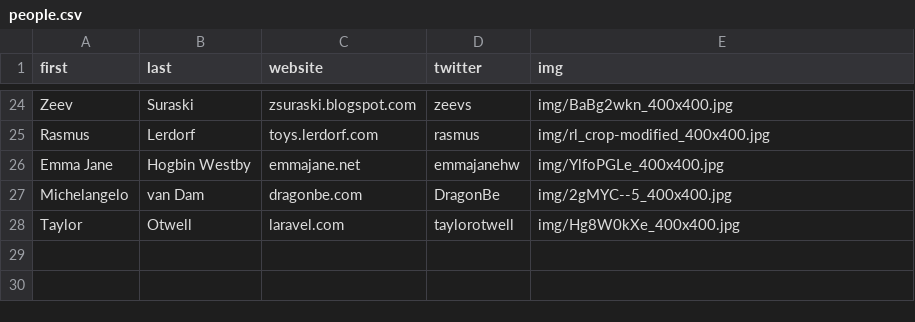
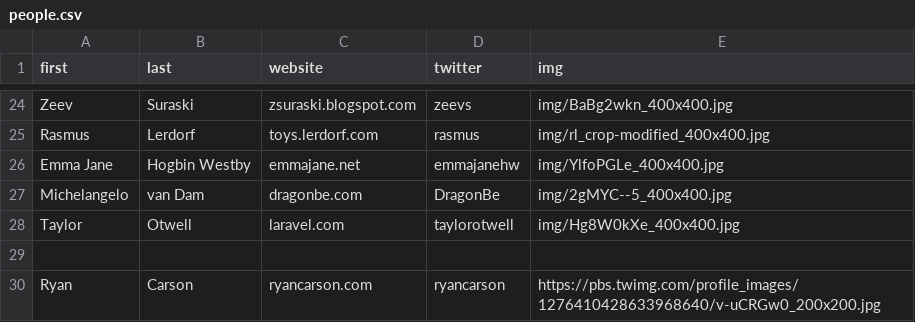
Before and after one commit to stolentino/recommendations_project, a CSV file: data/csv/people.csv, drawn as a sheet; only a part is shown, gaps mark what is left out.

Commit message:
add ability to add more people to people.csv file

```diff
--- a/data/csv/people.csv
+++ b/data/csv/people.csv
@@ -28 +28,3 @@ Michelangelo,van Dam,dragonbe.com,DragonBe,img/2gMYC--5_400x400.jpg
 Taylor,Otwell,laravel.com,taylorotwell,img/Hg8W0kXe_400x400.jpg
+
+Ryan,Carson,ryancarson.com,ryancarson,https://pbs.twimg.com/profile_images/1276410428633968640/v-uCRGw0_200x200.jpg
```
Also changed, not shown: 1 other file.
